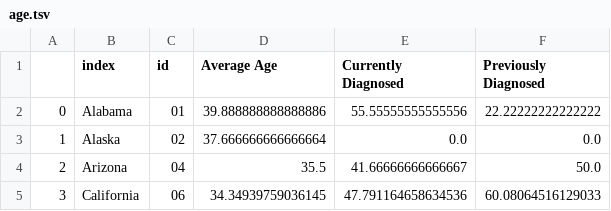
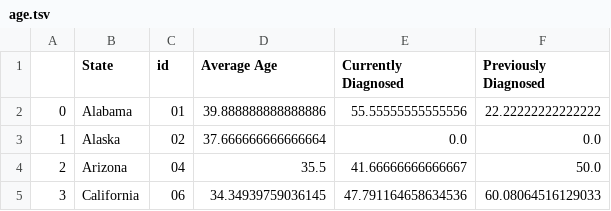
Before and after one commit to pranavmj94/datavis, a TSV file: age.tsv, drawn as a sheet; only a part is shown.

Commit message:
Add files via upload

```diff
--- a/age.tsv
+++ b/age.tsv
@@ -1,2 +1,2 @@
-	index	id	Average Age	Currently Diagnosed	Previously Diagnosed
+	State	id	Average Age	Currently Diagnosed	Previously Diagnosed
 0	Alabama	01	39.888888888888886	55.55555555555556	22.22222222222222
```
